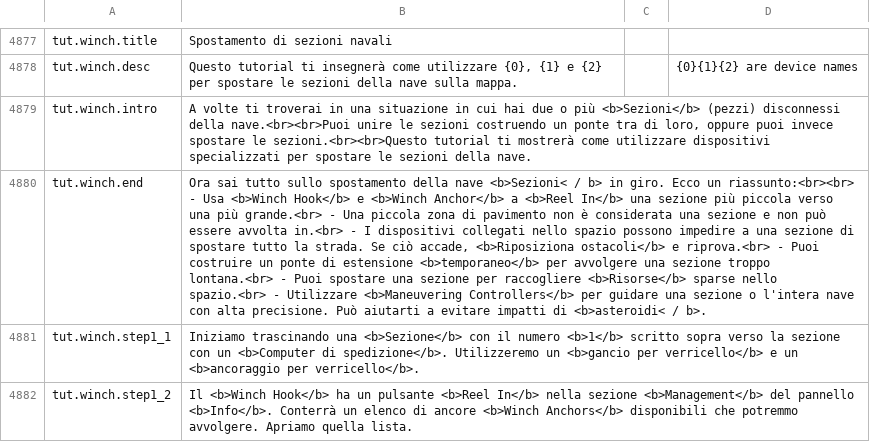
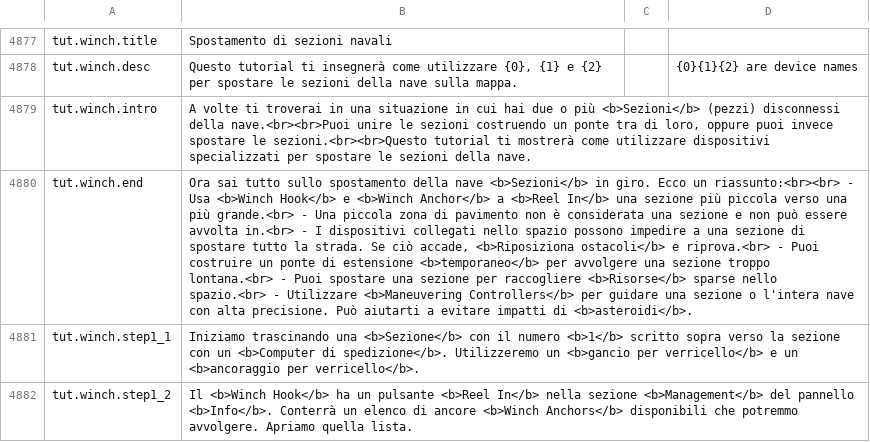
Before and after one commit to kodolinija/stardeus-translations, a CSV file: Translations/Italian.csv, drawn as a sheet; only a part is shown, gaps mark what is left out; the diff covers the shown part only; the diff names each change by its address in the sheet, - before the commit and + after, or states it on an @@ line.

Commit message:
Fix some incorrectly formatted tags in Italian.csv

```diff
--- a/Translations/Italian.csv
+++ b/Translations/Italian.csv
-B4880: …della nave <b>Sezioni< / b> in giro. Ecco un riassunto:<br><br> - Usa <b>Winch Hook</b> e <b>Winch Anchor</b> a <b>Reel In</b> una sezione più piccola verso una più grande.<br> - Una piccola zona di pavimento non è considerata una sezione e non può essere avvolta in.<br> - I dispositivi collegati nello spazio possono impedire a una sezione di spostare tutto la strada. Se ciò accade, <b>Riposiziona ostacoli</b> e riprova.<br> - Puoi costruire un ponte di estensione <b>temporaneo</b> per avvolgere una sezione troppo lontana.<br> - Puoi spostare una sezione per raccogliere <b>Risorse</b> sparse nello spazio.<br> - Utilizzare <b>Maneuvering Controllers</b> per guidare una sezione o l'intera nave con alta precisione. Può aiutarti a evitare impatti di <b>asteroidi< / b>.
+B4880: …della nave <b>Sezioni</b> in giro. Ecco un riassunto:<br><br> - Usa <b>Winch Hook</b> e <b>Winch Anchor</b> a <b>Reel In</b> una sezione più piccola verso una più grande.<br> - Una piccola zona di pavimento non è considerata una sezione e non può essere avvolta in.<br> - I dispositivi collegati nello spazio possono impedire a una sezione di spostare tutto la strada. Se ciò accade, <b>Riposiziona ostacoli</b> e riprova.<br> - Puoi costruire un ponte di estensione <b>temporaneo</b> per avvolgere una sezione troppo lontana.<br> - Puoi spostare una sezione per raccogliere <b>Risorse</b> sparse nello spazio.<br> - Utilizzare <b>Maneuvering Controllers</b> per guidare una sezione o l'intera nave con alta precisione. Può aiutarti a evitare impatti di <b>asteroidi</b>.
```
Also changed, not shown: 6 edited cells elsewhere in this file.
